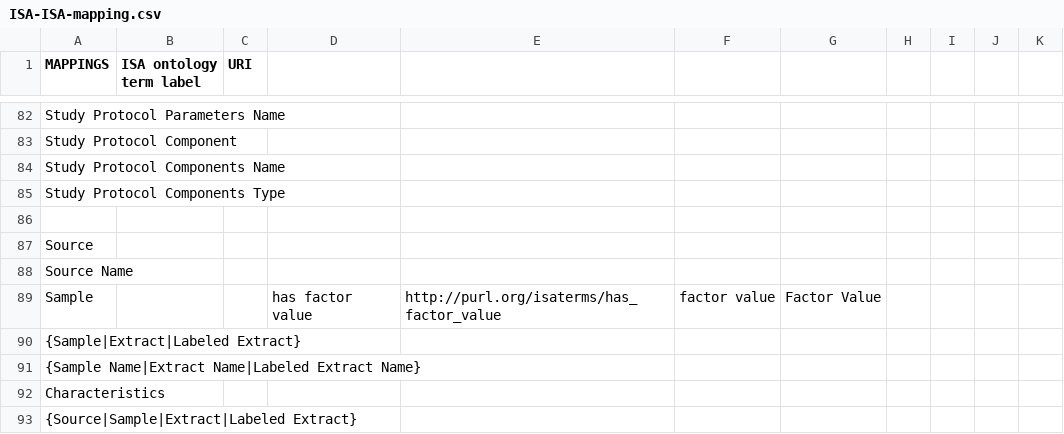
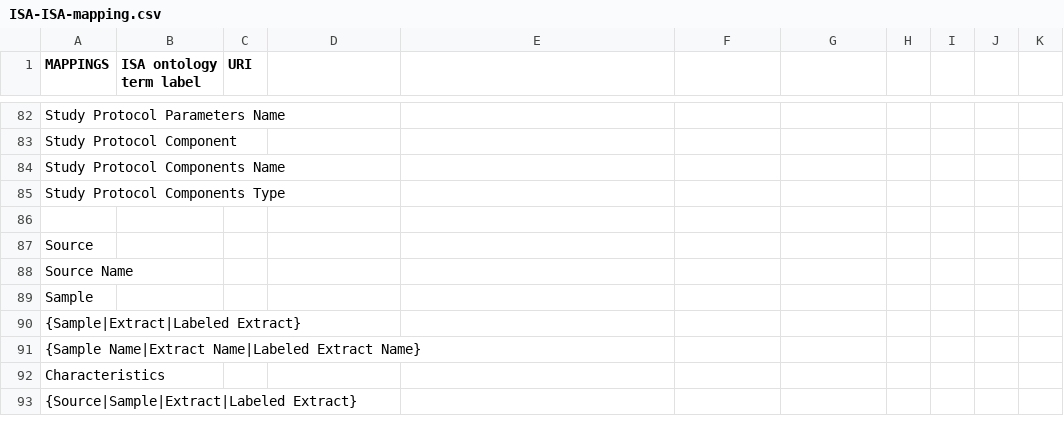
Before and after one commit to ISA-tools/linkedISA, a CSV file: isa2owl-core/src/main/resources/mappings/ISA-ISA-mapping.csv, drawn as a sheet; only a part is shown, gaps mark what is left out.

Commit message:
Removed relationship between samples and factor values in the mapping, as it is not always valid

```diff
--- a/isa2owl-core/src/main/resources/mappings/ISA-ISA-mapping.csv
+++ b/isa2owl-core/src/main/resources/mappings/ISA-ISA-mapping.csv
@@ -88,3 +88,3 @@ Source,,,,,,,,,,
 Source Name,,,,,,,,,,
-Sample,,,has factor value ,http://purl.org/isaterms/has_factor_value,factor value,Factor Value,,,,
+Sample,,,,,,,,,,
 {Sample|Extract|Labeled Extract},,,,,,,,,,
```
